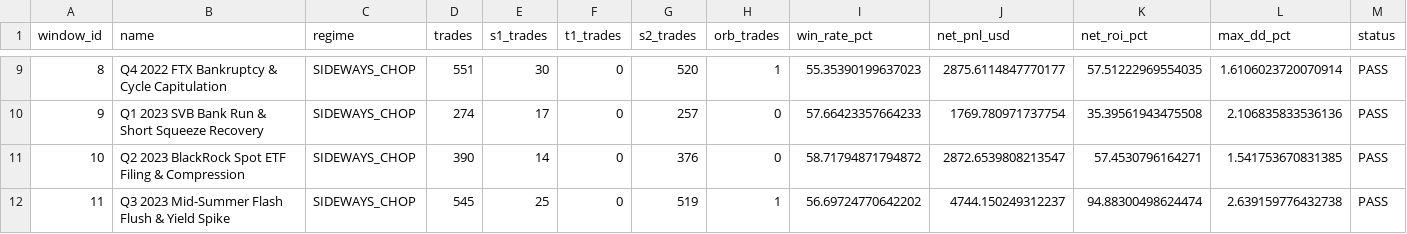
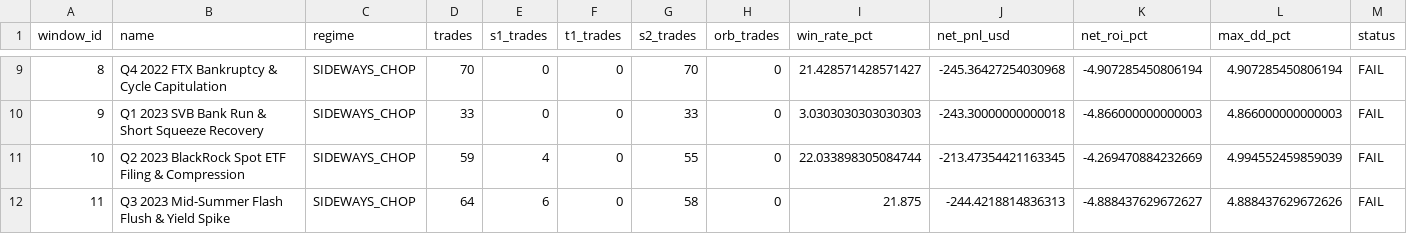
Before and after one commit to kbsingh1399/Trading, a CSV file: reports/elite_23_oos_regime_scorecard.csv, drawn as a sheet; only a part is shown, gaps mark what is left out; the diff covers the shown part only.

```diff
--- a/reports/elite_23_oos_regime_scorecard.csv
+++ b/reports/elite_23_oos_regime_scorecard.csv
@@ -9,4 +9,4 @@ window_id,name,regime,trades,s1_trades,t1_trades,s2_trades,orb_trades,win_rate_p
-8,Q4 2022 FTX Bankruptcy & Cycle Capitulation,SIDEWAYS_CHOP,551,30,0,520,1,55.35390199637023,2875.6114847770177,57.51222969554035,1.6106023720070914,PASS
-9,Q1 2023 SVB Bank Run & Short Squeeze Recovery,SIDEWAYS_CHOP,274,17,0,257,0,57.66423357664233,1769.780971737754,35.39561943475508,2.106835833536136,PASS
-10,Q2 2023 BlackRock Spot ETF Filing & Compression,SIDEWAYS_CHOP,390,14,0,376,0,58.71794871794872,2872.6539808213547,57.4530796164271,1.541753670831385,PASS
-11,Q3 2023 Mid-Summer Flash Flush & Yield Spike,SIDEWAYS_CHOP,545,25,0,519,1,56.69724770642202,4744.150249312237,94.88300498624474,2.639159776432738,PASS
+8,Q4 2022 FTX Bankruptcy & Cycle Capitulation,SIDEWAYS_CHOP,70,0,0,70,0,21.428571428571427,-245.36427254030968,-4.907285450806194,4.907285450806194,FAIL
+9,Q1 2023 SVB Bank Run & Short Squeeze Recovery,SIDEWAYS_CHOP,33,0,0,33,0,3.0303030303030303,-243.30000000000018,-4.866000000000003,4.866000000000003,FAIL
+10,Q2 2023 BlackRock Spot ETF Filing & Compression,SIDEWAYS_CHOP,59,4,0,55,0,22.033898305084744,-213.47354421163345,-4.269470884232669,4.994552459859039,FAIL
+11,Q3 2023 Mid-Summer Flash Flush & Yield Spike,SIDEWAYS_CHOP,64,6,0,58,0,21.875,-244.4218814836313,-4.888437629672627,4.888437629672626,FAIL
```
Also changed, not shown: 163 edited cells elsewhere in this file, 1 other file.
